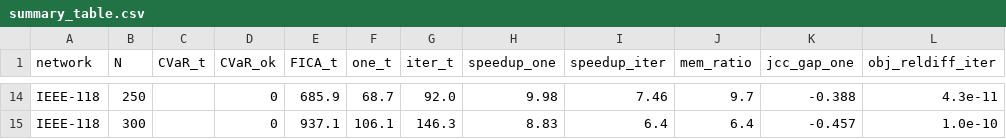
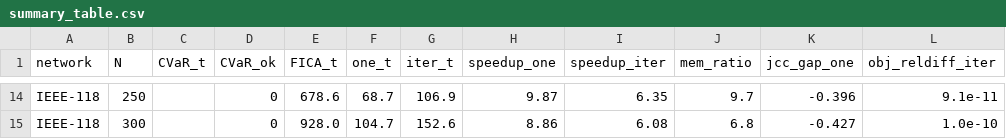
Before and after one commit to FanBitS/EIFICA-for-Pv, a CSV file: result_vis/summary_table.csv, drawn as a sheet; only a part is shown, gaps mark what is left out; the diff covers the shown part only; the diff names each change by its address in the sheet, - before the commit and + after, or states it on an @@ line.

```diff
--- a/result_vis/summary_table.csv
+++ b/result_vis/summary_table.csv
-E14 (FICA_t): 685.9
+E14 (FICA_t): 678.6
-G14 (iter_t): 92.0
+G14 (iter_t): 106.9
-H14 (speedup_one): 9.98
+H14 (speedup_one): 9.87
-I14 (speedup_iter): 7.46
+I14 (speedup_iter): 6.35
-K14 (jcc_gap_one): -0.388
+K14 (jcc_gap_one): -0.396
-L14 (obj_reldiff_iter): 4.3e-11
+L14 (obj_reldiff_iter): 9.1e-11
-E15 (FICA_t): 937.1
+E15 (FICA_t): 928.0
-F15 (one_t): 106.1
+F15 (one_t): 104.7
-G15 (iter_t): 146.3
+G15 (iter_t): 152.6
-H15 (speedup_one): 8.83
+H15 (speedup_one): 8.86
-I15 (speedup_iter): 6.4
+I15 (speedup_iter): 6.08
-J15 (mem_ratio): 6.4
+J15 (mem_ratio): 6.8
-K15 (jcc_gap_one): -0.457
+K15 (jcc_gap_one): -0.427
```
Also changed, not shown: 2 added rows, 2 removed rows and 60 edited cells elsewhere in this file, 46 other files.
